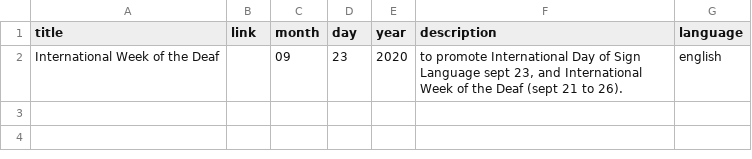
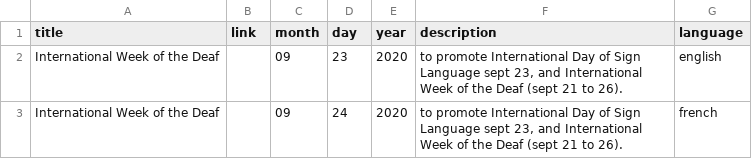
Before and after one commit to bati-itao/events, a CSV file: events.csv, drawn as a sheet; the diff names each change by its address in the sheet, - before the commit and + after, or states it on an @@ line.

Commit message:
add new row to CSV

```diff
--- a/events.csv
+++ b/events.csv
+row 3: International Week of the Deaf |  | 09 | 24 | 2020 | to promote International Day of Sign Language sept 23, and International Week of the Deaf (sept 21 to 26). | french
```
